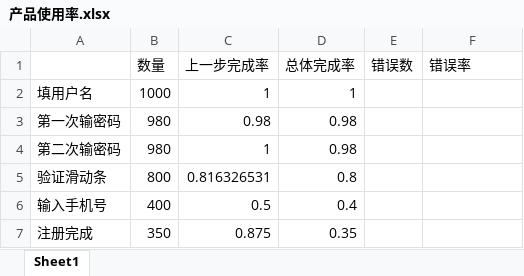
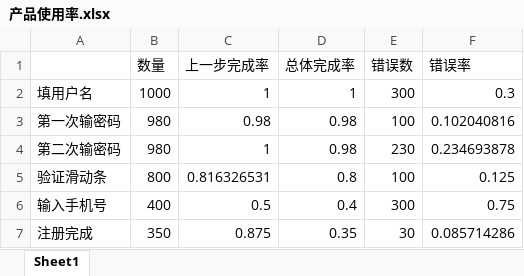
Before and after one commit to neutrino612/TeachLMLearnDataProduct, an Excel workbook: 简历/产品使用率.xlsx, sheet Sheet1, drawn as a sheet; values as stored, in another font and other column widths than the file's, no borders; conditional formats not drawn; the diff names each change by its address in the sheet, - before the commit and + after, or states it on an @@ line.

```diff
--- a/简历/产品使用率.xlsx (sheet Sheet1)
+++ b/简历/产品使用率.xlsx (sheet Sheet1)
-E2 (错误数): (empty)
+E2 (错误数): 300
-F2 (错误率): (empty)
+F2 (错误率): 0.3
-E3 (错误数): (empty)
+E3 (错误数): 100
-F3 (错误率): (empty)
+F3 (错误率): 0.102040816
-E4 (错误数): (empty)
+E4 (错误数): 230
-F4 (错误率): (empty)
+F4 (错误率): 0.234693878
-E5 (错误数): (empty)
+E5 (错误数): 100
-F5 (错误率): (empty)
+F5 (错误率): 0.125
-E6 (错误数): (empty)
+E6 (错误数): 300
-F6 (错误率): (empty)
+F6 (错误率): 0.75
-E7 (错误数): (empty)
+E7 (错误数): 30
-F7 (错误率): (empty)
+F7 (错误率): 0.085714286
```
Also changed, not shown: 1 other file.
